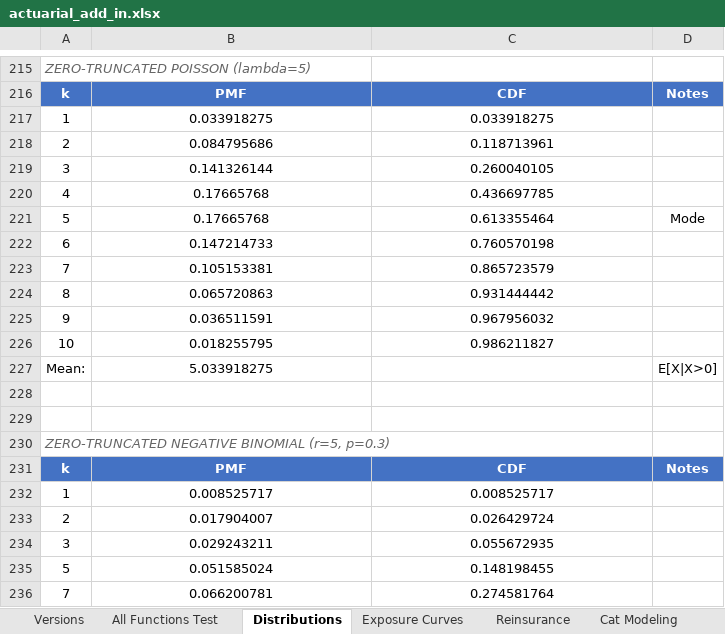
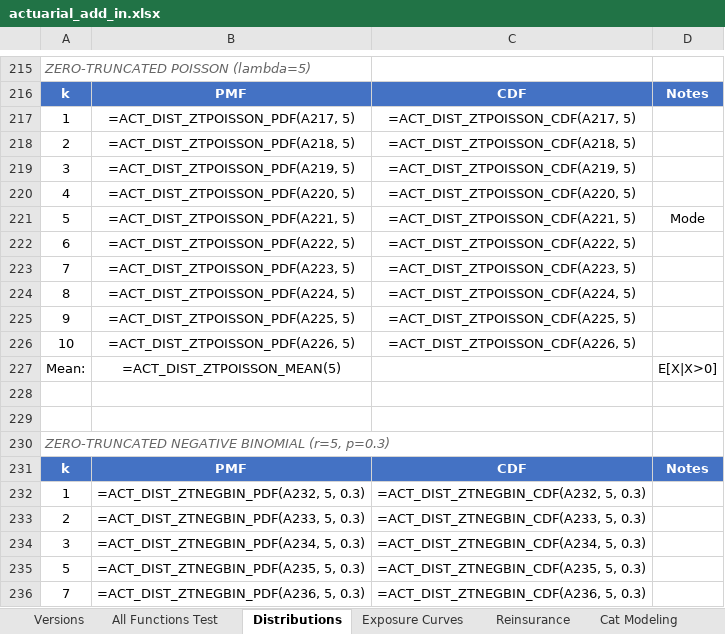
Before and after one commit to mdevans21/actuarial_add_in, an Excel workbook: excel/actuarial_add_in.xlsx, sheet Distributions, drawn as a sheet; only a part is shown, gaps mark what is left out; values as stored, in another font and other column widths than the file's, no borders; formulas without a stored value are shown as written; charts and pictures not drawn; the diff covers the shown part only; the diff names each change by its address in the sheet, - before the commit and + after, or states it on an @@ line.

```diff
--- a/excel/actuarial_add_in.xlsx (sheet Distributions)
+++ b/excel/actuarial_add_in.xlsx (sheet Distributions)
-B217: 0.033918275
+B217: =ACT_DIST_ZTPOISSON_PDF(A217, 5)
-C217: 0.033918275
+C217: =ACT_DIST_ZTPOISSON_CDF(A217, 5)
-B218: 0.084795686
+B218: =ACT_DIST_ZTPOISSON_PDF(A218, 5)
-C218: 0.118713961
+C218: =ACT_DIST_ZTPOISSON_CDF(A218, 5)
-B219: 0.141326144
+B219: =ACT_DIST_ZTPOISSON_PDF(A219, 5)
-C219: 0.260040105
+C219: =ACT_DIST_ZTPOISSON_CDF(A219, 5)
-B220: 0.17665768
+B220: =ACT_DIST_ZTPOISSON_PDF(A220, 5)
-C220: 0.436697785
+C220: =ACT_DIST_ZTPOISSON_CDF(A220, 5)
-B221: 0.17665768
+B221: =ACT_DIST_ZTPOISSON_PDF(A221, 5)
-C221: 0.613355464
+C221: =ACT_DIST_ZTPOISSON_CDF(A221, 5)
-B222: 0.147214733
+B222: =ACT_DIST_ZTPOISSON_PDF(A222, 5)
-C222: 0.760570198
+C222: =ACT_DIST_ZTPOISSON_CDF(A222, 5)
-B223: 0.105153381
+B223: =ACT_DIST_ZTPOISSON_PDF(A223, 5)
-C223: 0.865723579
+C223: =ACT_DIST_ZTPOISSON_CDF(A223, 5)
-B224: 0.065720863
+B224: =ACT_DIST_ZTPOISSON_PDF(A224, 5)
-C224: 0.931444442
+C224: =ACT_DIST_ZTPOISSON_CDF(A224, 5)
-B225: 0.036511591
+B225: =ACT_DIST_ZTPOISSON_PDF(A225, 5)
-C225: 0.967956032
+C225: =ACT_DIST_ZTPOISSON_CDF(A225, 5)
-B226: 0.018255795
+B226: =ACT_DIST_ZTPOISSON_PDF(A226, 5)
-C226: 0.986211827
+C226: =ACT_DIST_ZTPOISSON_CDF(A226, 5)
-B227: 5.033918275
+B227: =ACT_DIST_ZTPOISSON_MEAN(5)
-B232: 0.008525717
+B232: =ACT_DIST_ZTNEGBIN_PDF(A232, 5, 0.3)
-C232: 0.008525717
+C232: =ACT_DIST_ZTNEGBIN_CDF(A232, 5, 0.3)
-B233: 0.017904007
+B233: =ACT_DIST_ZTNEGBIN_PDF(A233, 5, 0.3)
-C233: 0.026429724
+C233: =ACT_DIST_ZTNEGBIN_CDF(A233, 5, 0.3)
-B234: 0.029243211
+B234: =ACT_DIST_ZTNEGBIN_PDF(A234, 5, 0.3)
-C234: 0.055672935
+C234: =ACT_DIST_ZTNEGBIN_CDF(A234, 5, 0.3)
-B235: 0.051585024
+B235: =ACT_DIST_ZTNEGBIN_PDF(A235, 5, 0.3)
-C235: 0.148198455
+C235: =ACT_DIST_ZTNEGBIN_CDF(A235, 5, 0.3)
-B236: 0.066200781
+B236: =ACT_DIST_ZTNEGBIN_PDF(A236, 5, 0.3)
-C236: 0.274581764
+C236: =ACT_DIST_ZTNEGBIN_CDF(A236, 5, 0.3)
```
Also changed, not shown: 460 edited cells elsewhere in this sheet, sheet Cat Modeling, sheet Copulas, sheet Chain Ladder, sheet Exposure Curves, sheet Aggregate Claims, sheet Versions, 4 more sheets, charts or pictures, 1 other file.
